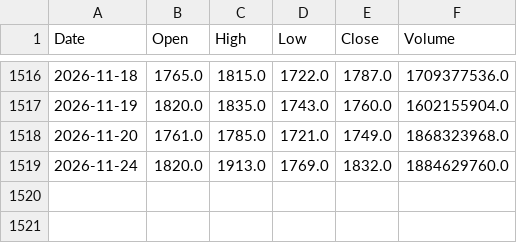
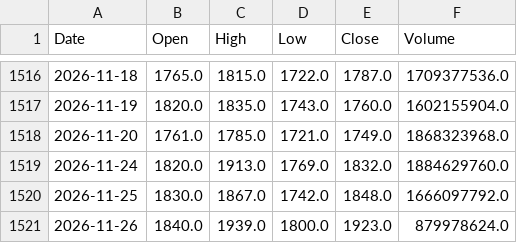
Before and after one commit to sebams81/analisis-tecnico-arg, a CSV file: data_raw/csv/CEPU_BA.csv, drawn as a sheet; only a part is shown, gaps mark what is left out.

```diff
--- a/data_raw/csv/CEPU_BA.csv
+++ b/data_raw/csv/CEPU_BA.csv
@@ -1519 +1519,3 @@ Date,Open,High,Low,Close,Volume
 2026-11-24,1820.0,1913.0,1769.0,1832.0,1884629760.0
+2026-11-25,1830.0,1867.0,1742.0,1848.0,1666097792.0
+2026-11-26,1840.0,1939.0,1800.0,1923.0,879978624.0
```
Also changed, not shown: data_raw/csv/AL30_BA.csv, data_raw/csv/BBAR_BA.csv, 42 other files.
